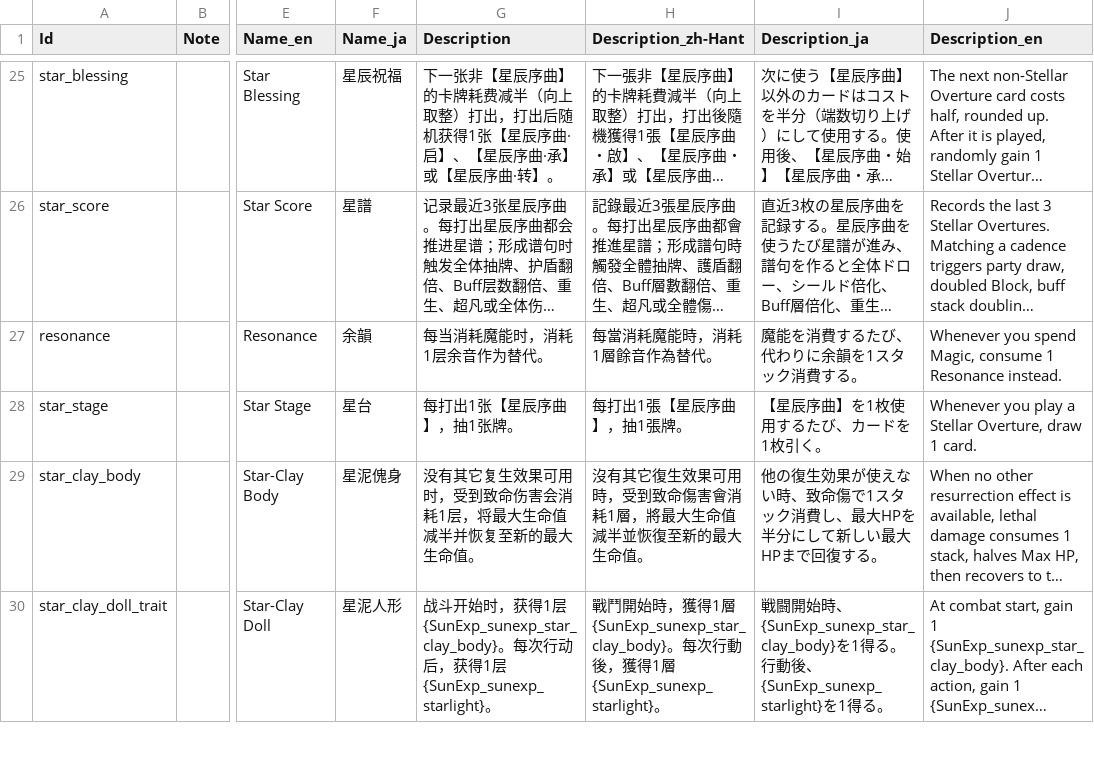
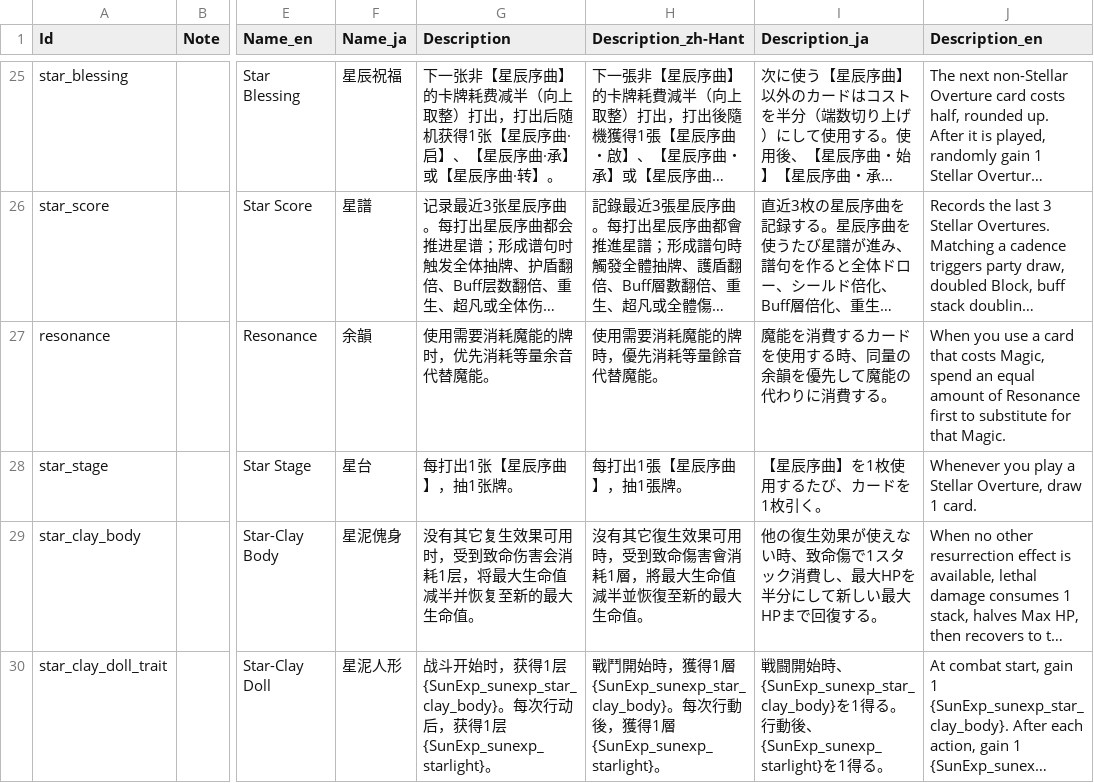
Before and after one commit to AuraKaliya/apocalyptic-journey-mod-SunExp, a CSV file: SunExp/Text/Buff/sunexp.csv, drawn as a sheet; only a part is shown, gaps mark what is left out; long unchanged cells end in …; the diff names each change by its address in the sheet, - before the commit and + after, or states it on an @@ line.

```diff
--- a/SunExp/Text/Buff/sunexp.csv
+++ b/SunExp/Text/Buff/sunexp.csv
-G27 (Description): 每当消耗魔能时，消耗1层余音作为替代。
+G27 (Description): 使用需要消耗魔能的牌时，优先消耗等量余音代替魔能。
-H27 (Description_zh-Hant): 每當消耗魔能時，消耗1層餘音作為替代。
+H27 (Description_zh-Hant): 使用需要消耗魔能的牌時，優先消耗等量餘音代替魔能。
-I27 (Description_ja): 魔能を消費するたび、代わりに余韻を1スタック消費する。
+I27 (Description_ja): 魔能を消費するカードを使用する時、同量の余韻を優先して魔能の代わりに消費する。
-J27 (Description_en): Whenever you spend Magic, consume 1 Resonance instead.
+J27 (Description_en): When you use a card that costs Magic, spend an equal amount of Resonance first to substitute for that Magic.
```
Also changed, not shown: SunExp/Text/Career/wuna.csv, 11 other files.
